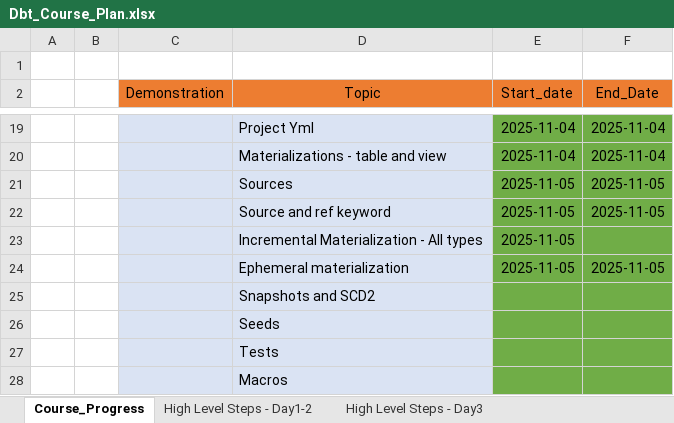
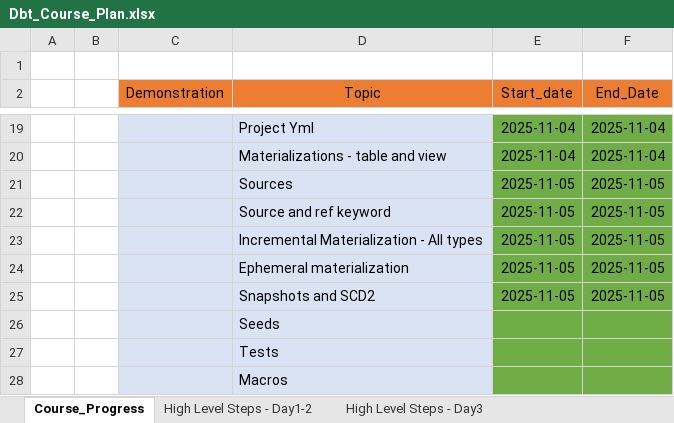
Before and after one commit to ankur24s/dbt_training_nov2025_resoures, an Excel workbook: Dbt_Course_Plan.xlsx, sheet Course_Progress, drawn as a sheet; only a part is shown, gaps mark what is left out; values as stored, in another font and other column widths than the file's, no borders; removed rows and columns are numbered as before the commit, all else as after; the diff names each change by its address in the sheet, - before the commit and + after, or states it on an @@ line.

```diff
--- a/Dbt_Course_Plan.xlsx (sheet Course_Progress)
+++ b/Dbt_Course_Plan.xlsx (sheet Course_Progress)
-F23 (End_Date): (empty)
+F23 (End_Date): 2025-11-05
-row 25:  |  |  | Snapshots and SCD2
+row 25:  |  |  | Snapshots and SCD2 | 2025-11-05 | 2025-11-05
```
Also changed, not shown: 9 other files.
